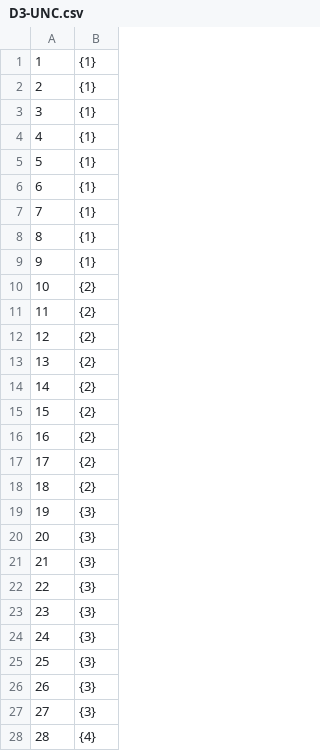
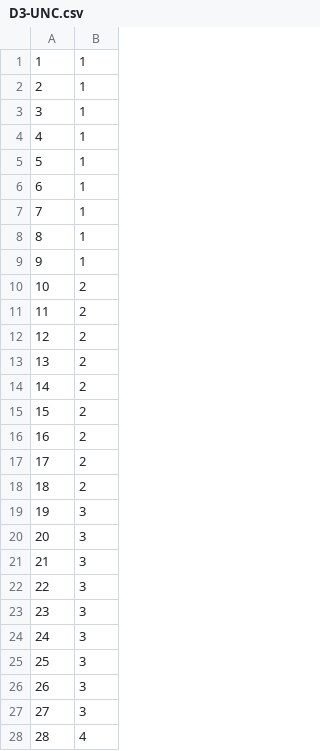
Before and after one commit to Peter-worm/SNARS-competition, a CSV file: RoguskiRobak/D3-UNC.csv, drawn as a sheet; only a part is shown; the diff covers the shown part only.

```diff
--- a/RoguskiRobak/D3-UNC.csv
+++ b/RoguskiRobak/D3-UNC.csv
@@ -1,28 +1,28 @@
-1,{1}
-2,{1}
-3,{1}
-4,{1}
-5,{1}
-6,{1}
-7,{1}
-8,{1}
-9,{1}
-10,{2}
-11,{2}
-12,{2}
-13,{2}
-14,{2}
-15,{2}
-16,{2}
-17,{2}
-18,{2}
-19,{3}
-20,{3}
-21,{3}
-22,{3}
-23,{3}
-24,{3}
-25,{3}
-26,{3}
-27,{3}
-28,{4}
+1,1
+2,1
+3,1
+4,1
+5,1
+6,1
+7,1
+8,1
+9,1
+10,2
+11,2
+12,2
+13,2
+14,2
+15,2
+16,2
+17,2
+18,2
+19,3
+20,3
+21,3
+22,3
+23,3
+24,3
+25,3
+26,3
+27,3
+28,4
```
Also changed, not shown: 53 edited cells elsewhere in this file, RoguskiRobak/D1-UNC.csv, RoguskiRobak/D2-K=7.csv, 3 other files.
